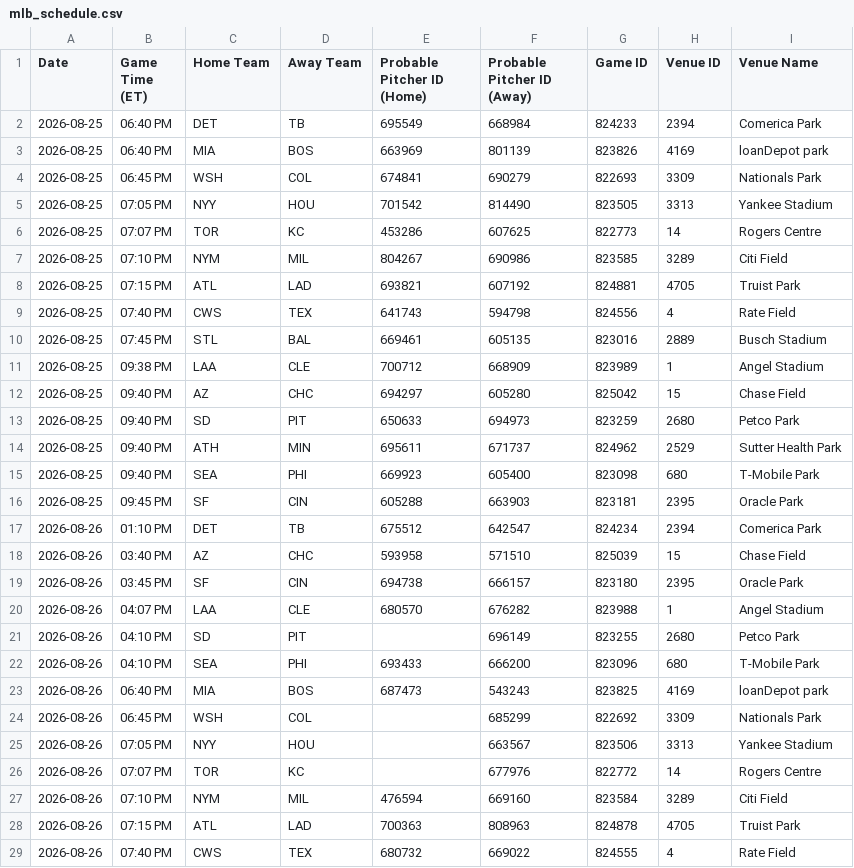
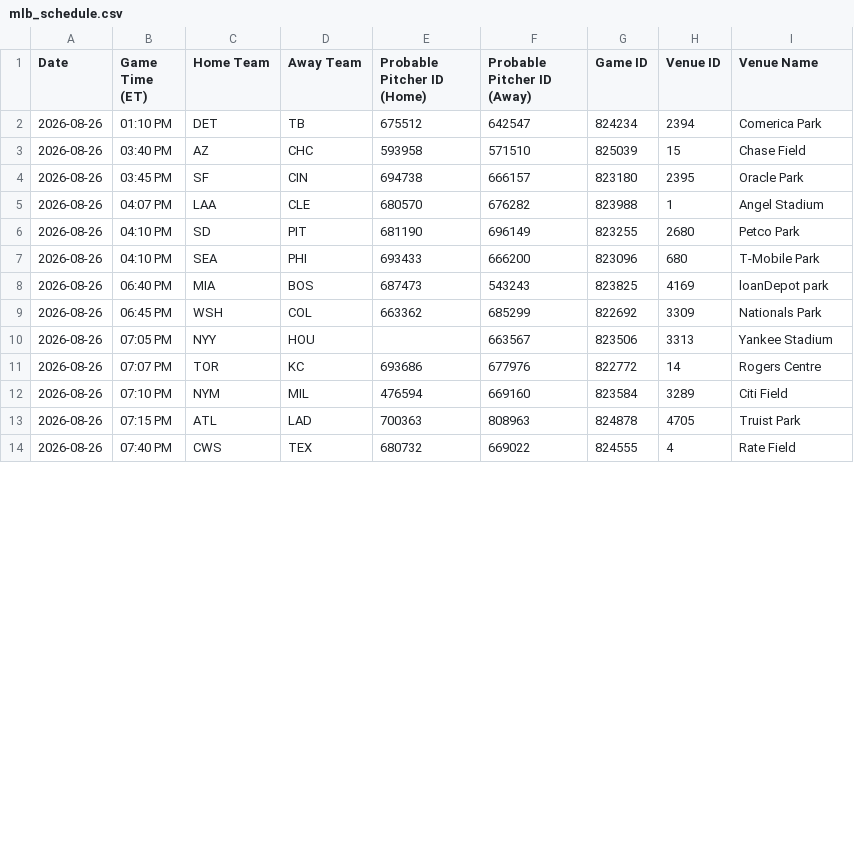
Before and after one commit to prsm-labs/going-yard, a CSV file: public/data/mlb_schedule.csv, drawn as a sheet; only a part is shown; the diff covers the shown part only.

```diff
--- a/public/data/mlb_schedule.csv
+++ b/public/data/mlb_schedule.csv
@@ -1,17 +1,2 @@
 Date,Game Time (ET),Home Team,Away Team,Probable Pitcher ID (Home),Probable Pitcher ID (Away),Game ID,Venue ID,Venue Name
-2026-08-25,06:40 PM,DET,TB,695549,668984,824233,2394,Comerica Park
-2026-08-25,06:40 PM,MIA,BOS,663969,801139,823826,4169,loanDepot park
-2026-08-25,06:45 PM,WSH,COL,674841,690279,822693,3309,Nationals Park
-2026-08-25,07:05 PM,NYY,HOU,701542,814490,823505,3313,Yankee Stadium
-2026-08-25,07:07 PM,TOR,KC,453286,607625,822773,14,Rogers Centre
-2026-08-25,07:10 PM,NYM,MIL,804267,690986,823585,3289,Citi Field
-2026-08-25,07:15 PM,ATL,LAD,693821,607192,824881,4705,Truist Park
-2026-08-25,07:40 PM,CWS,TEX,641743,594798,824556,4,Rate Field
-2026-08-25,07:45 PM,STL,BAL,669461,605135,823016,2889,Busch Stadium
-2026-08-25,09:38 PM,LAA,CLE,700712,668909,823989,1,Angel Stadium
-2026-08-25,09:40 PM,AZ,CHC,694297,605280,825042,15,Chase Field
-2026-08-25,09:40 PM,SD,PIT,650633,694973,823259,2680,Petco Park
-2026-08-25,09:40 PM,ATH,MIN,695611,671737,824962,2529,Sutter Health Park
-2026-08-25,09:40 PM,SEA,PHI,669923,605400,823098,680,T-Mobile Park
-2026-08-25,09:45 PM,SF,CIN,605288,663903,823181,2395,Oracle Park
 2026-08-26,01:10 PM,DET,TB,675512,642547,824234,2394,Comerica Park
@@ -20,8 +5,8 @@ Date,Game Time (ET),Home Team,Away Team,Probable Pitcher ID (Home),Probable Pitc
 2026-08-26,04:07 PM,LAA,CLE,680570,676282,823988,1,Angel Stadium
-2026-08-26,04:10 PM,SD,PIT,,696149,823255,2680,Petco Park
+2026-08-26,04:10 PM,SD,PIT,681190,696149,823255,2680,Petco Park
 2026-08-26,04:10 PM,SEA,PHI,693433,666200,823096,680,T-Mobile Park
 2026-08-26,06:40 PM,MIA,BOS,687473,543243,823825,4169,loanDepot park
-2026-08-26,06:45 PM,WSH,COL,,685299,822692,3309,Nationals Park
+2026-08-26,06:45 PM,WSH,COL,663362,685299,822692,3309,Nationals Park
 2026-08-26,07:05 PM,NYY,HOU,,663567,823506,3313,Yankee Stadium
-2026-08-26,07:07 PM,TOR,KC,,677976,822772,14,Rogers Centre
+2026-08-26,07:07 PM,TOR,KC,693686,677976,822772,14,Rogers Centre
 2026-08-26,07:10 PM,NYM,MIL,476594,669160,823584,3289,Citi Field
```
Also changed, not shown: 7 added rows and 1 edited cell elsewhere in this file, public/data/daily_summary.csv, public/data/mlb_injury_report.csv, 24 other files.
